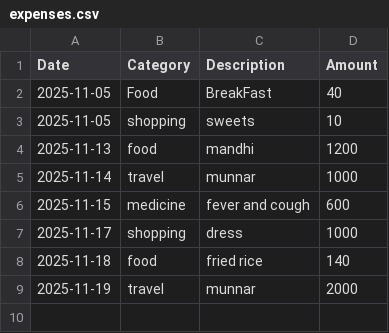
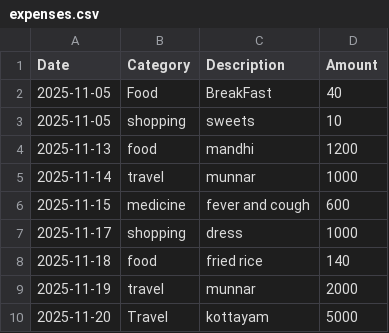
Before and after one commit to abdulwasithali/expense-tracker, a CSV file: data/expenses.csv, drawn as a sheet; the diff names each change by its address in the sheet, - before the commit and + after, or states it on an @@ line.

Commit message:
modification

```diff
--- a/data/expenses.csv
+++ b/data/expenses.csv
+row 10: 2025-11-20 | Travel | kottayam | 5000
```
